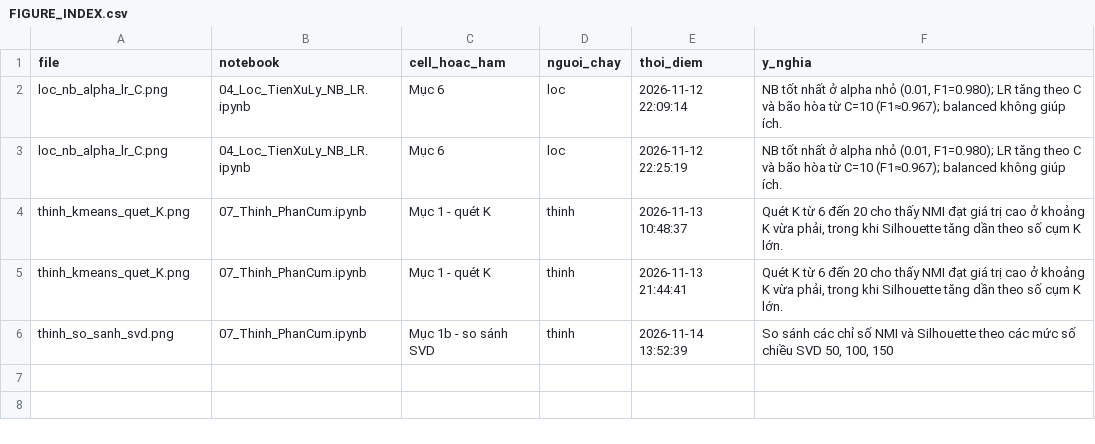
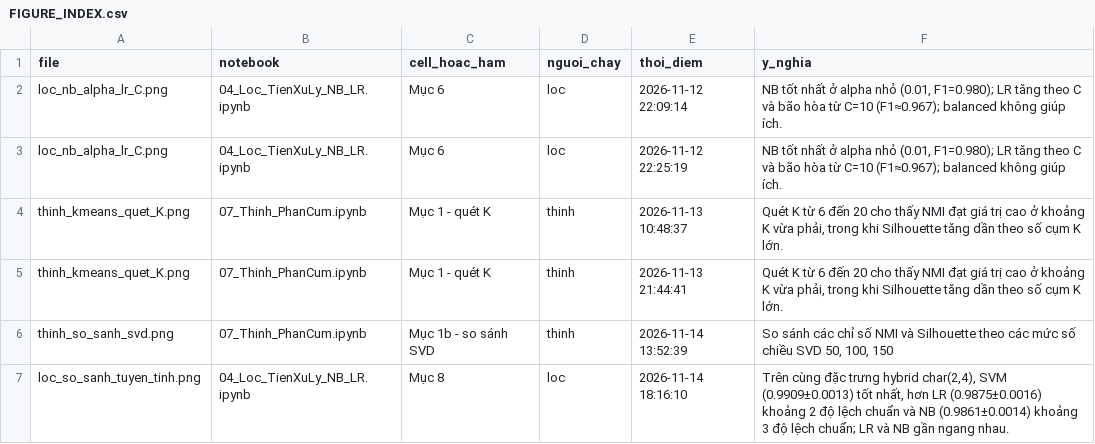
Before and after one commit to Huynh-Quoc-Danh/mayhoc, a CSV file: DoAnCuoiKy/figures/FIGURE_INDEX.csv, drawn as a sheet; the diff names each change by its address in the sheet, - before the commit and + after, or states it on an @@ line.

```diff
--- a/DoAnCuoiKy/figures/FIGURE_INDEX.csv
+++ b/DoAnCuoiKy/figures/FIGURE_INDEX.csv
+row 7: loc_so_sanh_tuyen_tinh.png | 04_Loc_TienXuLy_NB_LR.ipynb | Mục 8 | loc | 2026-11-14 18:16:10 | Trên cùng đặc trưng hybrid char(2,4), SVM (0.9909±0.0013) tốt nhất, hơn LR (0.9875±0.0016) khoảng 2 độ lệch chuẩn và NB (0.9861±0.0014) khoảng 3 độ lệch chuẩn; LR và NB gần ngang nhau.
```
Also changed, not shown: DoAnCuoiKy/experiments/loc/experiment_log.csv, 12 other files.
